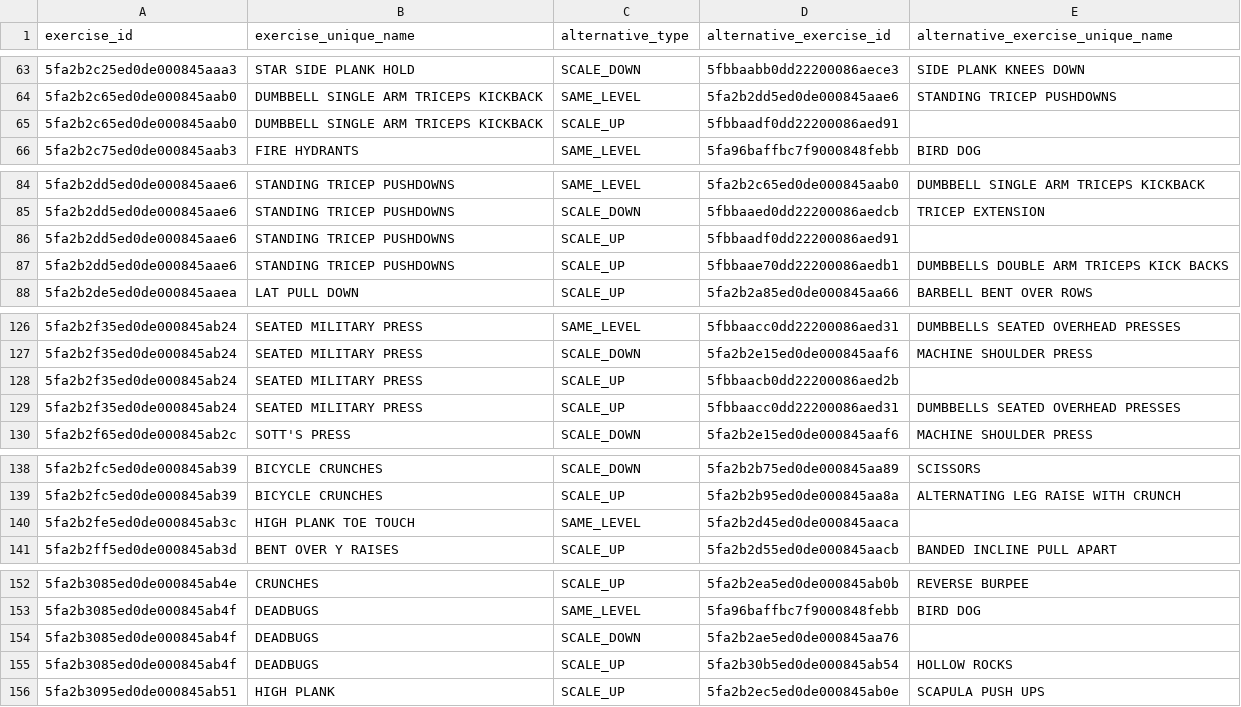
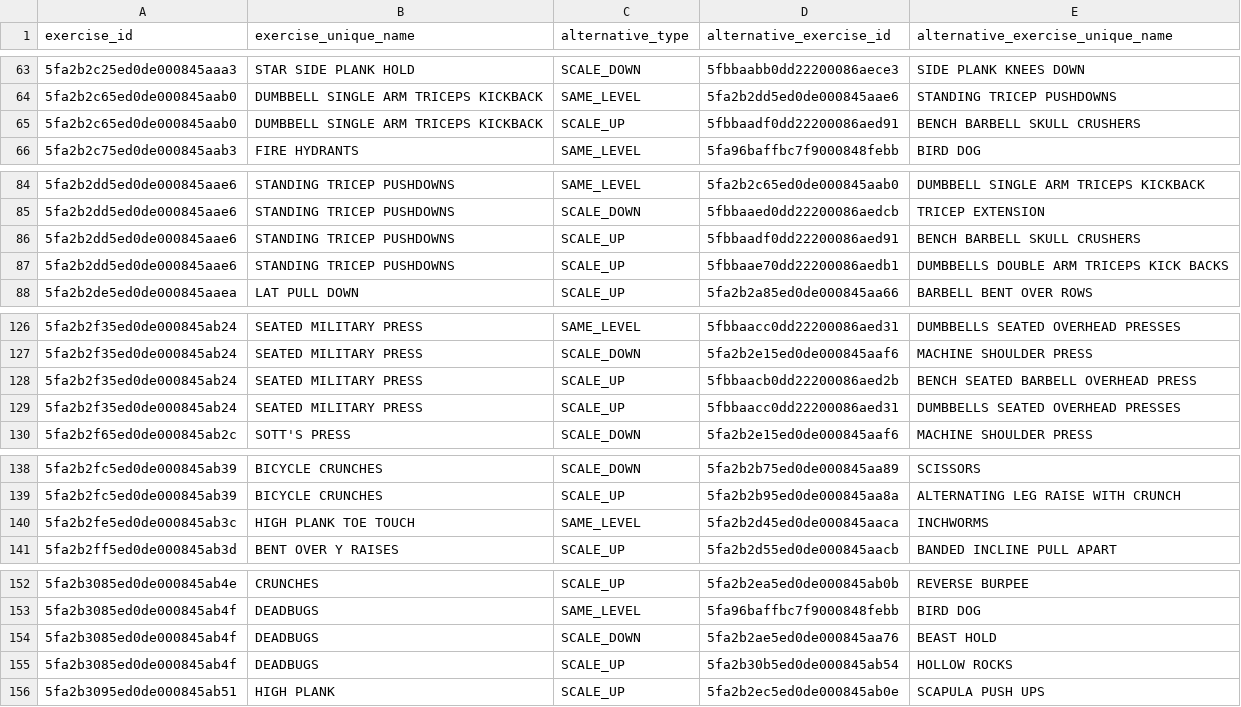
Before and after one commit to curefit/ai-trainer-on-call-scripts, a CSV file: alternative/final_alternatives.csv, drawn as a sheet; only a part is shown, gaps mark what is left out; the diff covers the shown part only.

```diff
--- a/alternative/final_alternatives.csv
+++ b/alternative/final_alternatives.csv
@@ -64,3 +64,3 @@ exercise_id,exercise_unique_name,alternative_type,alternative_exercise_id,altern
 5fa2b2c65ed0de000845aab0,DUMBBELL SINGLE ARM TRICEPS KICKBACK,SAME_LEVEL,5fa2b2dd5ed0de000845aae6,STANDING TRICEP PUSHDOWNS
-5fa2b2c65ed0de000845aab0,DUMBBELL SINGLE ARM TRICEPS KICKBACK,SCALE_UP,5fbbaadf0dd22200086aed91,
+5fa2b2c65ed0de000845aab0,DUMBBELL SINGLE ARM TRICEPS KICKBACK,SCALE_UP,5fbbaadf0dd22200086aed91,BENCH BARBELL SKULL CRUSHERS
 5fa2b2c75ed0de000845aab3,FIRE HYDRANTS,SAME_LEVEL,5fa96baffbc7f9000848febb,BIRD DOG
@@ -85,3 +85,3 @@ exercise_id,exercise_unique_name,alternative_type,alternative_exercise_id,altern
 5fa2b2dd5ed0de000845aae6,STANDING TRICEP PUSHDOWNS,SCALE_DOWN,5fbbaaed0dd22200086aedcb,TRICEP EXTENSION
-5fa2b2dd5ed0de000845aae6,STANDING TRICEP PUSHDOWNS,SCALE_UP,5fbbaadf0dd22200086aed91,
+5fa2b2dd5ed0de000845aae6,STANDING TRICEP PUSHDOWNS,SCALE_UP,5fbbaadf0dd22200086aed91,BENCH BARBELL SKULL CRUSHERS
 5fa2b2dd5ed0de000845aae6,STANDING TRICEP PUSHDOWNS,SCALE_UP,5fbbaae70dd22200086aedb1,DUMBBELLS DOUBLE ARM TRICEPS KICK BACKS
@@ -127,3 +127,3 @@ exercise_id,exercise_unique_name,alternative_type,alternative_exercise_id,altern
 5fa2b2f35ed0de000845ab24,SEATED MILITARY PRESS,SCALE_DOWN,5fa2b2e15ed0de000845aaf6,MACHINE SHOULDER PRESS
-5fa2b2f35ed0de000845ab24,SEATED MILITARY PRESS,SCALE_UP,5fbbaacb0dd22200086aed2b,
+5fa2b2f35ed0de000845ab24,SEATED MILITARY PRESS,SCALE_UP,5fbbaacb0dd22200086aed2b,BENCH SEATED BARBELL OVERHEAD PRESS
 5fa2b2f35ed0de000845ab24,SEATED MILITARY PRESS,SCALE_UP,5fbbaacc0dd22200086aed31,DUMBBELLS SEATED OVERHEAD PRESSES
@@ -139,3 +139,3 @@ exercise_id,exercise_unique_name,alternative_type,alternative_exercise_id,altern
 5fa2b2fc5ed0de000845ab39,BICYCLE CRUNCHES,SCALE_UP,5fa2b2b95ed0de000845aa8a,ALTERNATING LEG RAISE WITH CRUNCH
-5fa2b2fe5ed0de000845ab3c,HIGH PLANK TOE TOUCH,SAME_LEVEL,5fa2b2d45ed0de000845aaca,
+5fa2b2fe5ed0de000845ab3c,HIGH PLANK TOE TOUCH,SAME_LEVEL,5fa2b2d45ed0de000845aaca,INCHWORMS
 5fa2b2ff5ed0de000845ab3d,BENT OVER Y RAISES,SCALE_UP,5fa2b2d55ed0de000845aacb,BANDED INCLINE PULL APART
@@ -153,3 +153,3 @@ exercise_id,exercise_unique_name,alternative_type,alternative_exercise_id,altern
 5fa2b3085ed0de000845ab4f,DEADBUGS,SAME_LEVEL,5fa96baffbc7f9000848febb,BIRD DOG
-5fa2b3085ed0de000845ab4f,DEADBUGS,SCALE_DOWN,5fa2b2ae5ed0de000845aa76,
+5fa2b3085ed0de000845ab4f,DEADBUGS,SCALE_DOWN,5fa2b2ae5ed0de000845aa76,BEAST HOLD
 5fa2b3085ed0de000845ab4f,DEADBUGS,SCALE_UP,5fa2b30b5ed0de000845ab54,HOLLOW ROCKS
```
Also changed, not shown: 22 edited cells elsewhere in this file, alternative/exercise_id_to_title.csv.
